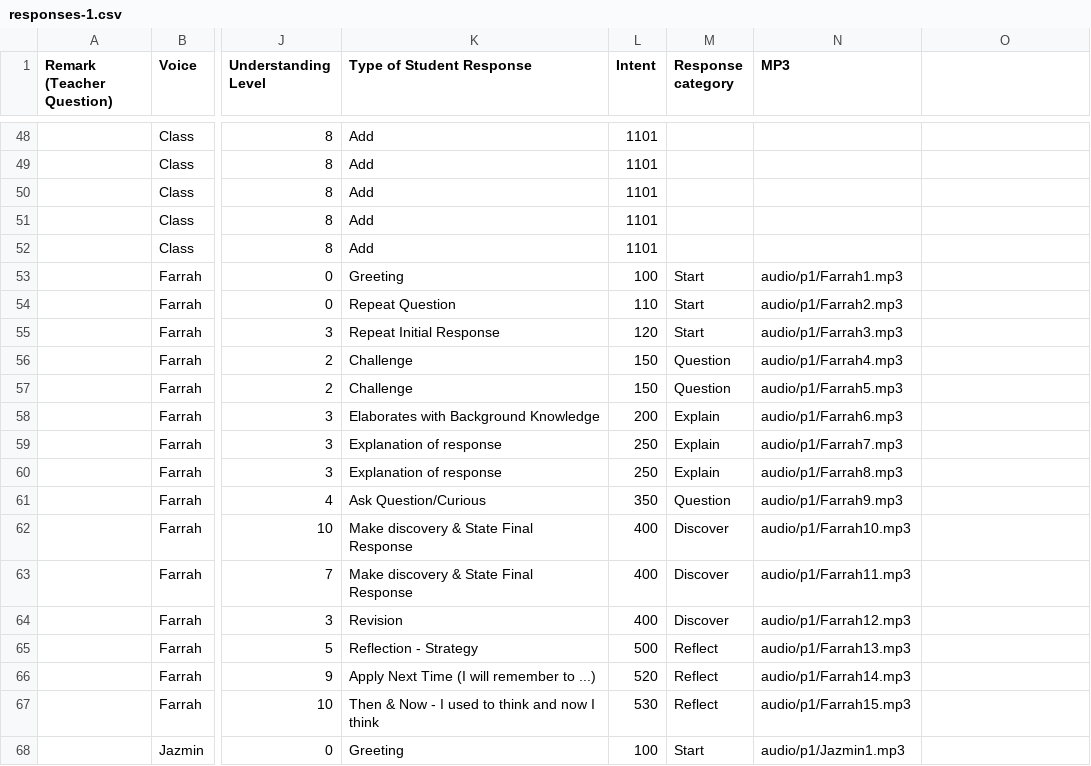
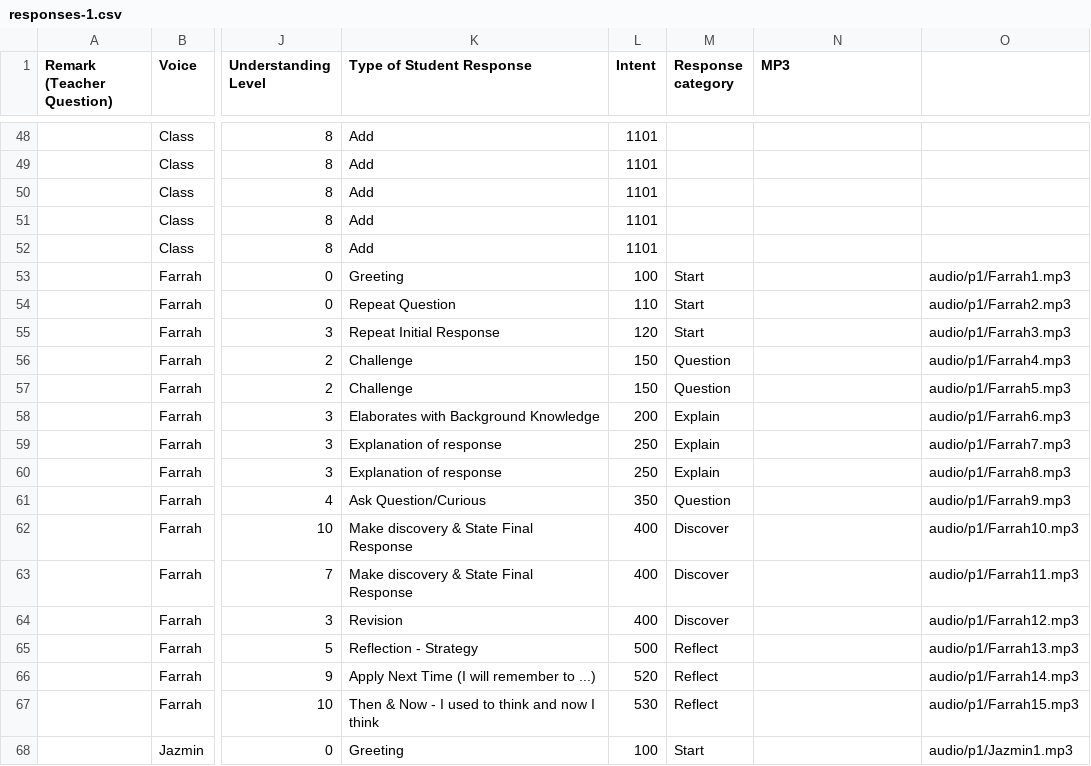
Before and after one commit to bferster/liza, a CSV file: data/responses-1.csv, drawn as a sheet; only a part is shown, gaps mark what is left out; the diff covers the shown part only; the diff names each change by its address in the sheet, - before the commit and + after, or states it on an @@ line.

```diff
--- a/data/responses-1.csv
+++ b/data/responses-1.csv
-N53 (MP3): audio/p1/Farrah1.mp3
+N53 (MP3): (empty)
-O53: (empty)
+O53: audio/p1/Farrah1.mp3
-N54 (MP3): audio/p1/Farrah2.mp3
+N54 (MP3): (empty)
-O54: (empty)
+O54: audio/p1/Farrah2.mp3
-N55 (MP3): audio/p1/Farrah3.mp3
+N55 (MP3): (empty)
-O55: (empty)
+O55: audio/p1/Farrah3.mp3
-N56 (MP3): audio/p1/Farrah4.mp3
+N56 (MP3): (empty)
-O56: (empty)
+O56: audio/p1/Farrah4.mp3
-N57 (MP3): audio/p1/Farrah5.mp3
+N57 (MP3): (empty)
-O57: (empty)
+O57: audio/p1/Farrah5.mp3
-N58 (MP3): audio/p1/Farrah6.mp3
+N58 (MP3): (empty)
-O58: (empty)
+O58: audio/p1/Farrah6.mp3
-N59 (MP3): audio/p1/Farrah7.mp3
+N59 (MP3): (empty)
-O59: (empty)
+O59: audio/p1/Farrah7.mp3
-N60 (MP3): audio/p1/Farrah8.mp3
+N60 (MP3): (empty)
-O60: (empty)
+O60: audio/p1/Farrah8.mp3
-N61 (MP3): audio/p1/Farrah9.mp3
+N61 (MP3): (empty)
-O61: (empty)
+O61: audio/p1/Farrah9.mp3
-N62 (MP3): audio/p1/Farrah10.mp3
+N62 (MP3): (empty)
-O62: (empty)
+O62: audio/p1/Farrah10.mp3
-N63 (MP3): audio/p1/Farrah11.mp3
+N63 (MP3): (empty)
-O63: (empty)
+O63: audio/p1/Farrah11.mp3
-N64 (MP3): audio/p1/Farrah12.mp3
+N64 (MP3): (empty)
-O64: (empty)
+O64: audio/p1/Farrah12.mp3
-N65 (MP3): audio/p1/Farrah13.mp3
+N65 (MP3): (empty)
-O65: (empty)
+O65: audio/p1/Farrah13.mp3
-N66 (MP3): audio/p1/Farrah14.mp3
+N66 (MP3): (empty)
-O66: (empty)
+O66: audio/p1/Farrah14.mp3
-N67 (MP3): audio/p1/Farrah15.mp3
+N67 (MP3): (empty)
-O67: (empty)
+O67: audio/p1/Farrah15.mp3
-N68 (MP3): audio/p1/Jazmin1.mp3
+N68 (MP3): (empty)
-O68: (empty)
+O68: audio/p1/Jazmin1.mp3
```
Also changed, not shown: 133 edited cells elsewhere in this file, data/config-1.csv, data/responses-2.csv.
